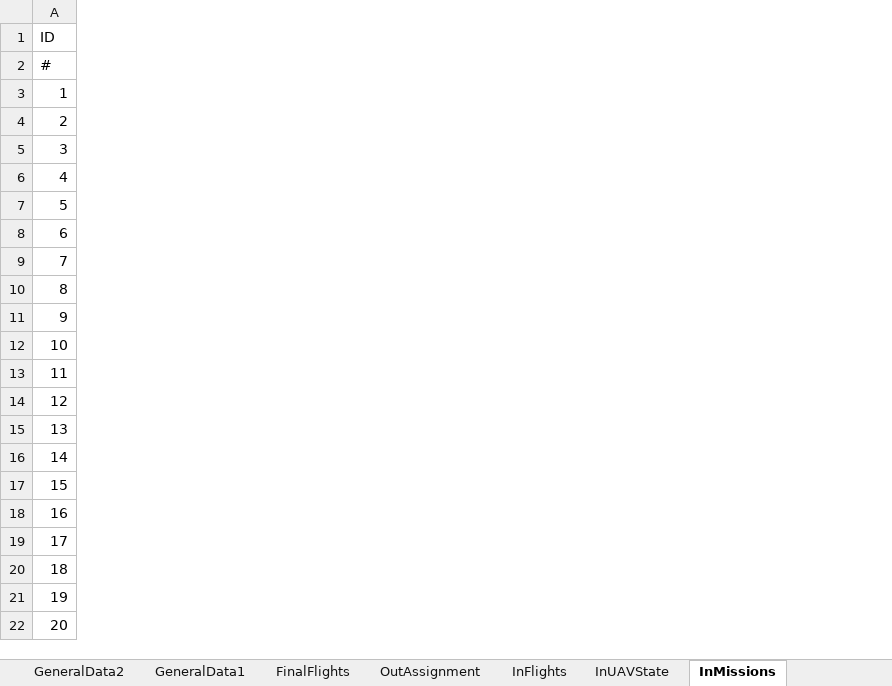
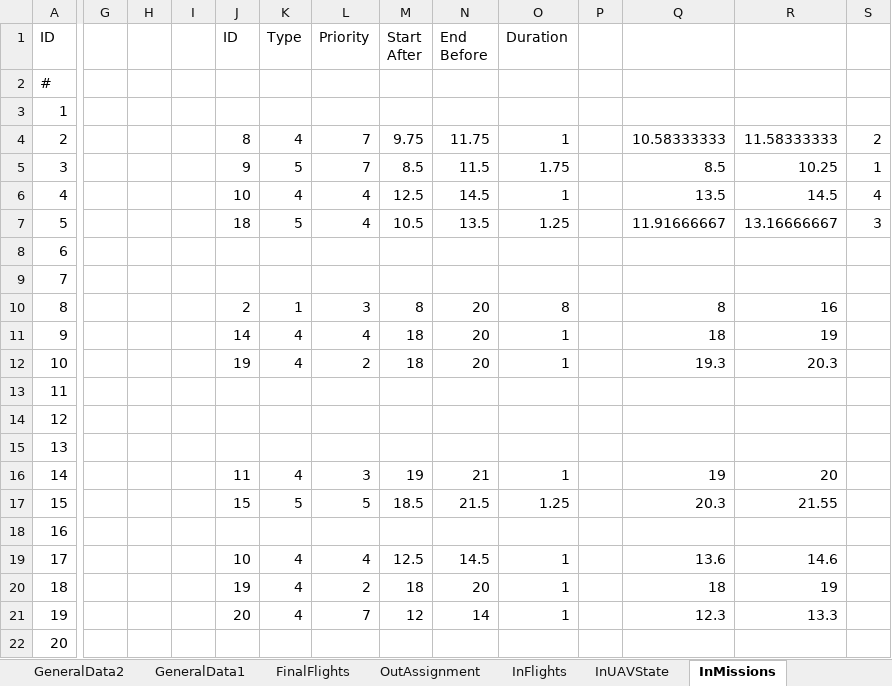
Before and after one commit to ilantc/Magneton, an Excel workbook: SensorsSchedulerOutLight_clean.xlsx, sheet InMissions, drawn as a sheet; only a part is shown, gaps mark what is left out; values as stored, in another font and other column widths than the file's, no borders; ↵ is a line break in a cell; the diff names each change by its address in the sheet, - before the commit and + after, or states it on an @@ line.

```diff
--- a/SensorsSchedulerOutLight_clean.xlsx (sheet InMissions)
+++ b/SensorsSchedulerOutLight_clean.xlsx (sheet InMissions)
+column G, empty
+column H, empty
+column I, empty
+column J, rows 1-21: ID |  |  | 8 | 9 | 10 | 18 |  |  | 2 | 14 | 19 |  |  |  | 11 | 15 |  | 10 | 19 | 20
+column K, rows 1-21: Type |  |  | 4 | 5 | 4 | 5 |  |  | 1 | 4 | 4 |  |  |  | 4 | 5 |  | 4 | 4 | 4
+column L, rows 1-21: Priority |  |  | 7 | 7 | 4 | 4 |  |  | 3 | 4 | 2 |  |  |  | 3 | 5 |  | 4 | 2 | 7
+column M, rows 1-21: Start ↵ After |  |  | 9.75 | 8.5 | 12.5 | 10.5 |  |  | 8 | 18 | 18 |  |  |  | 19 | 18.5 |  | 12.5 | 18 | 12
+column N, rows 1-21: End ↵ Before |  |  | 11.75 | 11.5 | 14.5 | 13.5 |  |  | 20 | 20 | 20 |  |  |  | 21 | 21.5 |  | 14.5 | 20 | 14
+column O, rows 1-21: Duration |  |  | 1 | 1.75 | 1 | 1.25 |  |  | 8 | 1 | 1 |  |  |  | 1 | 1.25 |  | 1 | 1 | 1
+column P, empty
+column Q, rows 4-21: 10.58333333 | 8.5 | 13.5 | 11.91666667 |  |  | 8 | 18 | 19.3 |  |  |  | 19 | 20.3 |  | 13.6 | 18 | 12.3
+column R, rows 4-21: 11.58333333 | 10.25 | 14.5 | 13.16666667 |  |  | 16 | 19 | 20.3 |  |  |  | 20 | 21.55 |  | 14.6 | 19 | 13.3
+column S, rows 4-7: 2 | 1 | 4 | 3
```
Also changed, not shown: sheet GeneralData1, other sheet tabs, 17 other files.
